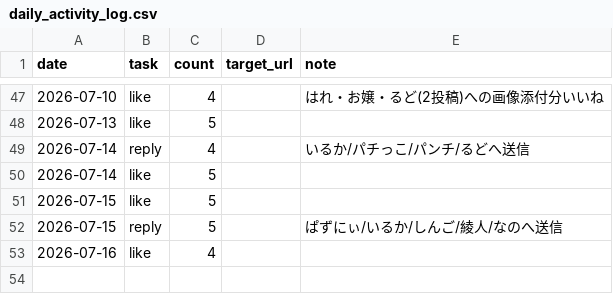
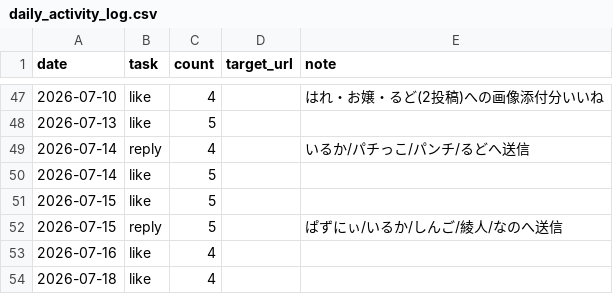
Before and after one commit to komatsu-dev-jp/-x-content-ops, a CSV file: data/daily_activity_log.csv, drawn as a sheet; only a part is shown, gaps mark what is left out.

```diff
--- a/data/daily_activity_log.csv
+++ b/data/daily_activity_log.csv
@@ -53 +53,2 @@ date,task,count,target_url,note
 2026-07-16,like,4,,
+2026-07-18,like,4,,
```
